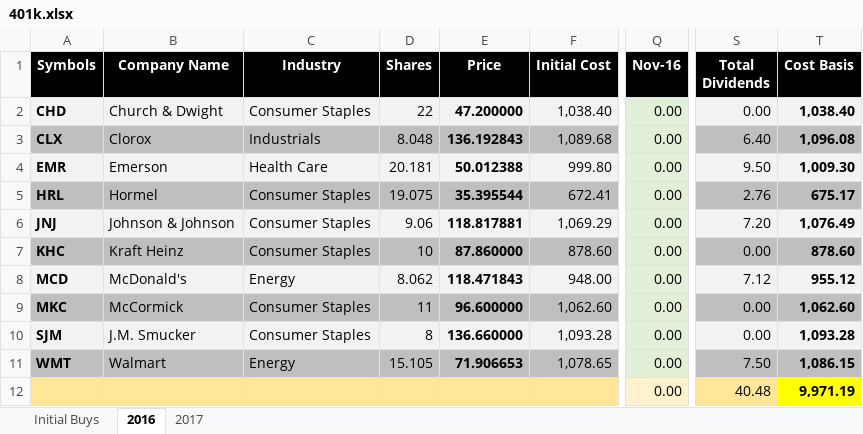
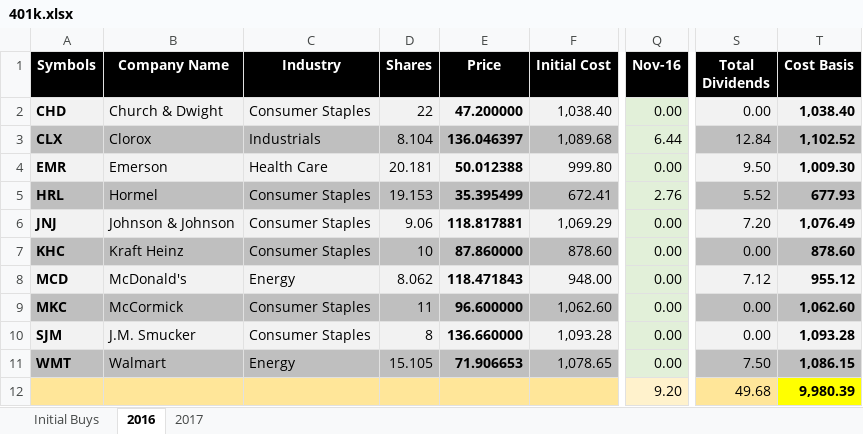
Before and after one commit to eplugplay/DividendLibertyCommercial, an Excel workbook: DividendLiberty/401k.xlsx, sheet 2016, drawn as a sheet; only a part is shown, gaps mark what is left out; values as stored, in another font and other column widths than the file's, no borders; the diff names each change by its address in the sheet, - before the commit and + after, or states it on an @@ line.

Commit message:
updated excel sheets.

```diff
--- a/DividendLiberty/401k.xlsx (sheet 2016)
+++ b/DividendLiberty/401k.xlsx (sheet 2016)
-D3 (Shares): 8.048
+D3 (Shares): 8.104
-E3 (Price): 136.192843
+E3 (Price): 136.046397
-Q3 (Nov-16): 0.00
+Q3 (Nov-16): 6.44
-S3 (Total Dividends): 6.40
+S3 (Total Dividends): 12.84
-T3 (Cost Basis): 1,096.08
+T3 (Cost Basis): 1,102.52
-D5 (Shares): 19.075
+D5 (Shares): 19.153
-E5 (Price): 35.395544
+E5 (Price): 35.395499
-Q5 (Nov-16): 0.00
+Q5 (Nov-16): 2.76
-S5 (Total Dividends): 2.76
+S5 (Total Dividends): 5.52
-T5 (Cost Basis): 675.17
+T5 (Cost Basis): 677.93
-Q12 (Nov-16): 0.00
+Q12 (Nov-16): 9.20
-S12 (Total Dividends): 40.48
+S12 (Total Dividends): 49.68
-T12 (Cost Basis): 9,971.19
+T12 (Cost Basis): 9,980.39
```
Also changed, not shown: sheet 2017, DividendLiberty/Suzie's IRA.xlsx, DividendLiberty/Taxable.xlsx, 5 other files.
